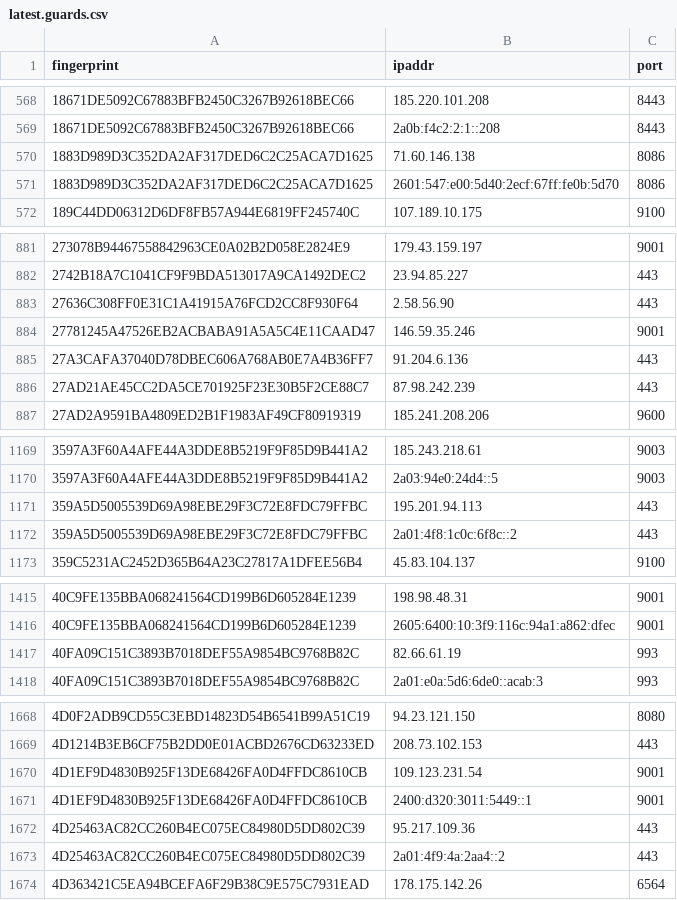
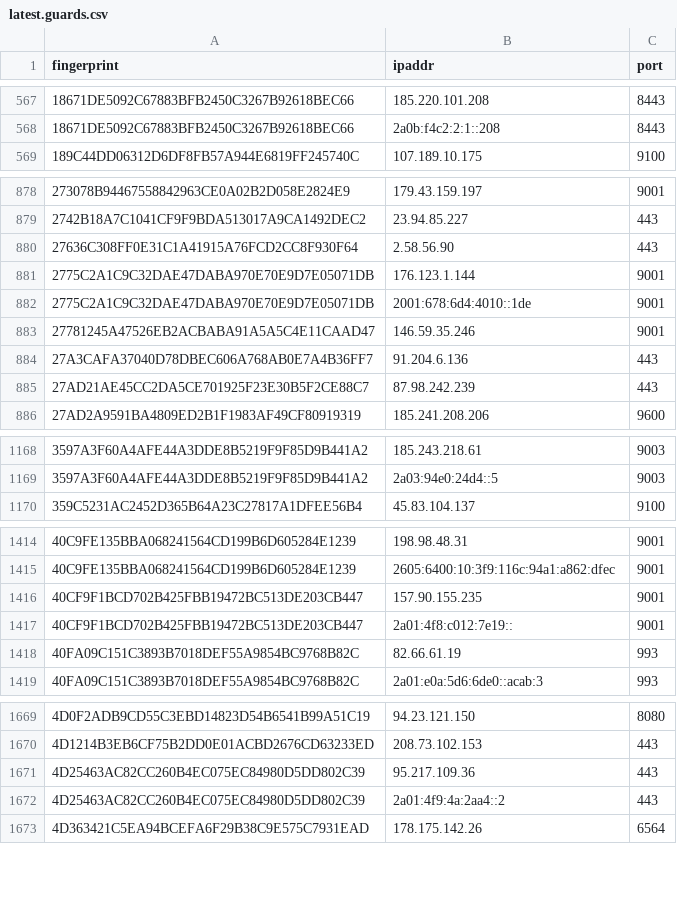
Before and after one commit to alireza-rezaee/tor-nodes, a CSV file: latest.guards.csv, drawn as a sheet; only a part is shown, gaps mark what is left out; removed rows and columns are numbered as before the commit, all else as after; the diff covers the shown part only; the diff names each change by its address in the sheet, - before the commit and + after, or states it on an @@ line.

```diff
--- a/latest.guards.csv
+++ b/latest.guards.csv
-row 570: 1883D989D3C352DA2AF317DED6C2C25ACA7D1625 | 71.60.146.138 | 8086
-row 571: 1883D989D3C352DA2AF317DED6C2C25ACA7D1625 | 2601:547:e00:5d40:2ecf:67ff:fe0b:5d70 | 8086
+row 881: 2775C2A1C9C32DAE47DABA970E70E9D7E05071DB | 176.123.1.144 | 9001
+row 882: 2775C2A1C9C32DAE47DABA970E70E9D7E05071DB | 2001:678:6d4:4010::1de | 9001
-row 1171: 359A5D5005539D69A98EBE29F3C72E8FDC79FFBC | 195.201.94.113 | 443
-row 1172: 359A5D5005539D69A98EBE29F3C72E8FDC79FFBC | 2a01:4f8:1c0c:6f8c::2 | 443
+row 1416: 40CF9F1BCD702B425FBB19472BC513DE203CB447 | 157.90.155.235 | 9001
+row 1417: 40CF9F1BCD702B425FBB19472BC513DE203CB447 | 2a01:4f8:c012:7e19:: | 9001
-row 1670: 4D1EF9D4830B925F13DE68426FA0D4FFDC8610CB | 109.123.231.54 | 9001
-row 1671: 4D1EF9D4830B925F13DE68426FA0D4FFDC8610CB | 2400:d320:3011:5449::1 | 9001
```
Also changed, not shown: 8 added rows and 2 removed rows elsewhere in this file, latest.all.csv, latest.exits.csv.
